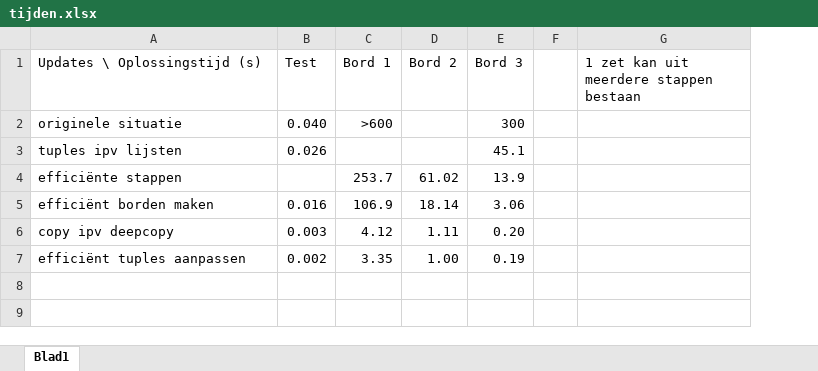
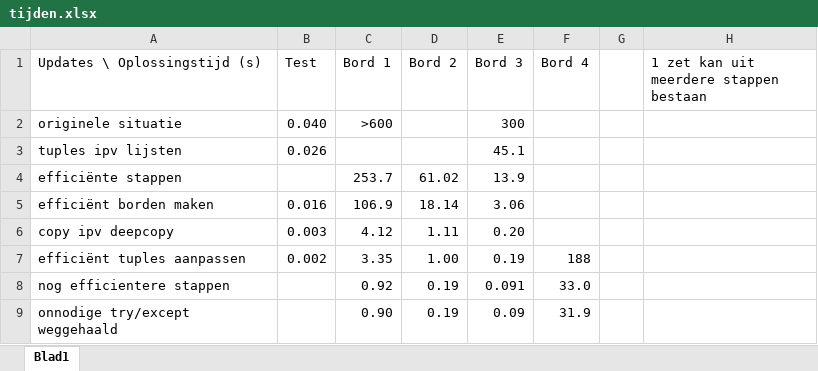
Before and after one commit to SjoerdvanderHeijden/Formule-i, an Excel workbook: doc/tijden.xlsx, sheet Blad1, drawn as a sheet; values as stored, in another font and other column widths than the file's, no borders; charts and pictures not drawn; the diff names each change by its address in the sheet, - before the commit and + after, or states it on an @@ line.

Commit message:
een voor een stappen zetten (telt als 1 zet)

```diff
--- a/doc/tijden.xlsx (sheet Blad1)
+++ b/doc/tijden.xlsx (sheet Blad1)
+column F (Bord 4), row 7: 188
+row 8: nog efficientere stappen |  | 0.92 | 0.19 | 0.091 | 33.0
+row 9: onnodige try/except weggehaald |  | 0.90 | 0.19 | 0.09 | 31.9
```
Also changed, not shown: charts or pictures, 6 other files.
